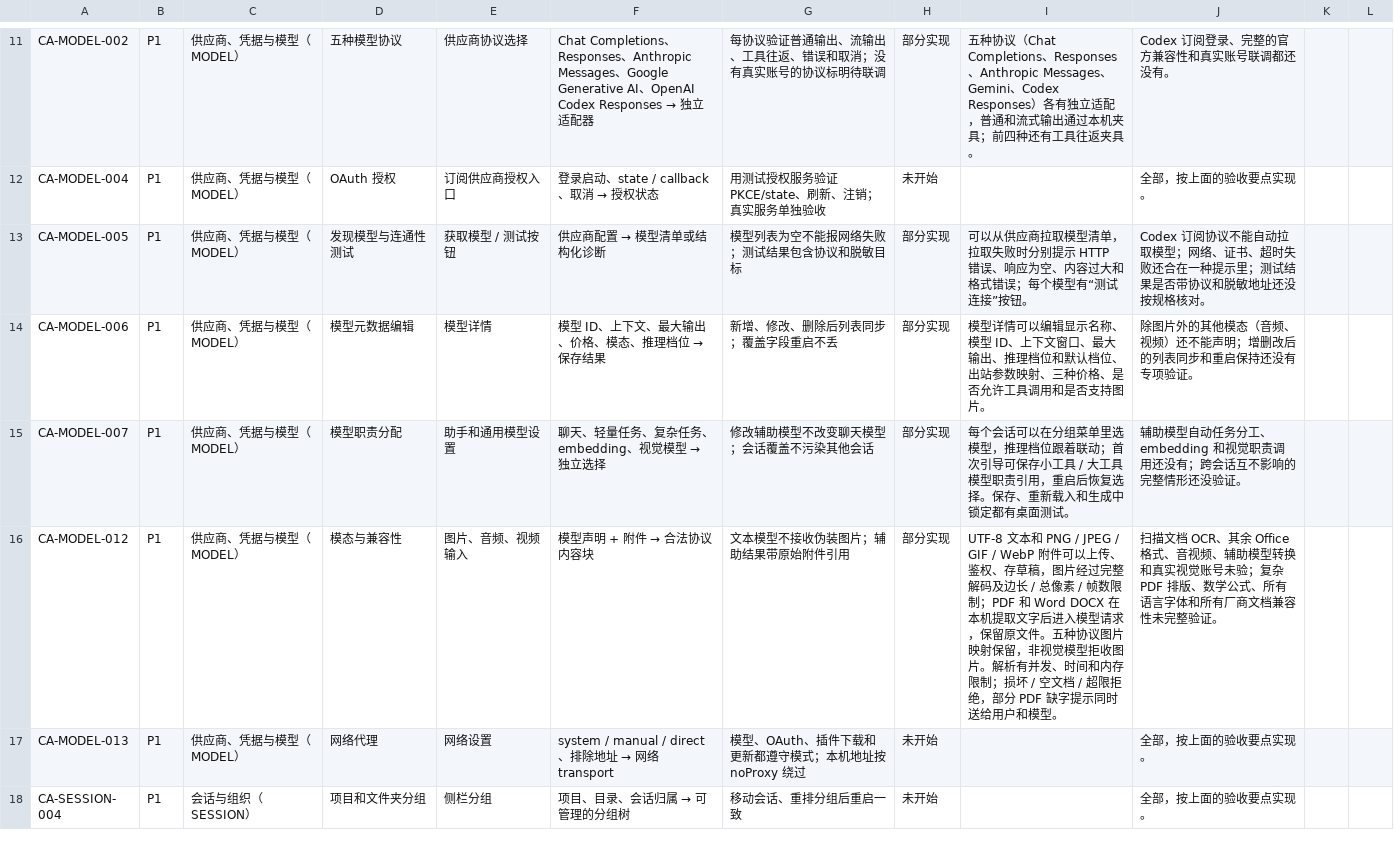
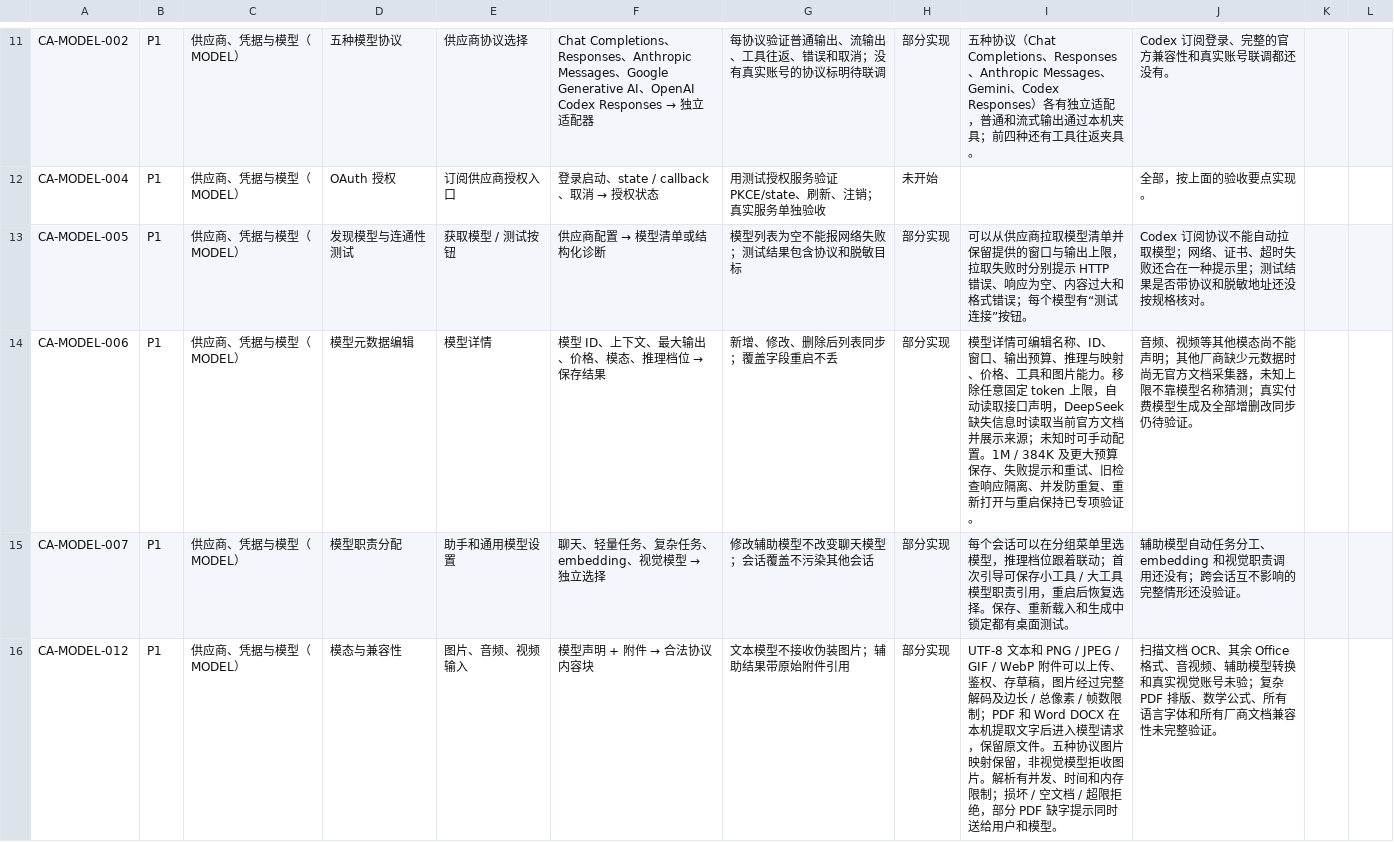
Before and after one commit to luojuncheng0327-cell/CAgent, a CSV file: docs/待实现功能清单.csv, drawn as a sheet; only a part is shown, gaps mark what is left out; the shorter side is filled out with more unchanged rows.

```diff
--- a/docs/待实现功能清单.csv
+++ b/docs/待实现功能清单.csv
@@ -12,4 +12,4 @@
 "CA-MODEL-004","P1","供应商、凭据与模型（MODEL）","OAuth 授权","订阅供应商授权入口","登录启动、state / callback、取消 → 授权状态","用测试授权服务验证 PKCE/state、刷新、注销；真实服务单独验收","未开始","","全部，按上面的验收要点实现。","",""
-"CA-MODEL-005","P1","供应商、凭据与模型（MODEL）","发现模型与连通性测试","获取模型 / 测试按钮","供应商配置 → 模型清单或结构化诊断","模型列表为空不能报网络失败；测试结果包含协议和脱敏目标","部分实现","可以从供应商拉取模型清单，拉取失败时分别提示 HTTP 错误、响应为空、内容过大和格式错误；每个模型有“测试连接”按钮。","Codex 订阅协议不能自动拉取模型；网络、证书、超时失败还合在一种提示里；测试结果是否带协议和脱敏地址还没按规格核对。","",""
-"CA-MODEL-006","P1","供应商、凭据与模型（MODEL）","模型元数据编辑","模型详情","模型 ID、上下文、最大输出、价格、模态、推理档位 → 保存结果","新增、修改、删除后列表同步；覆盖字段重启不丢","部分实现","模型详情可以编辑显示名称、模型 ID、上下文窗口、最大输出、推理档位和默认档位、出站参数映射、三种价格、是否允许工具调用和是否支持图片。","除图片外的其他模态（音频、视频）还不能声明；增删改后的列表同步和重启保持还没有专项验证。","",""
+"CA-MODEL-005","P1","供应商、凭据与模型（MODEL）","发现模型与连通性测试","获取模型 / 测试按钮","供应商配置 → 模型清单或结构化诊断","模型列表为空不能报网络失败；测试结果包含协议和脱敏目标","部分实现","可以从供应商拉取模型清单并保留提供的窗口与输出上限，拉取失败时分别提示 HTTP 错误、响应为空、内容过大和格式错误；每个模型有“测试连接”按钮。","Codex 订阅协议不能自动拉取模型；网络、证书、超时失败还合在一种提示里；测试结果是否带协议和脱敏地址还没按规格核对。","",""
+"CA-MODEL-006","P1","供应商、凭据与模型（MODEL）","模型元数据编辑","模型详情","模型 ID、上下文、最大输出、价格、模态、推理档位 → 保存结果","新增、修改、删除后列表同步；覆盖字段重启不丢","部分实现","模型详情可编辑名称、ID、窗口、输出预算、推理与映射、价格、工具和图片能力。移除任意固定 token 上限，自动读取接口声明，DeepSeek 缺失信息时读取当前官方文档并展示来源；未知时可手动配置。1M / 384K 及更大预算保存、失败提示和重试、旧检查响应隔离、并发防重复、重新打开与重启保持已专项验证。","音频、视频等其他模态尚不能声明；其他厂商缺少元数据时尚无官方文档采集器，未知上限不靠模型名称猜测；真实付费模型生成及全部增删改同步仍待验证。","",""
 "CA-MODEL-007","P1","供应商、凭据与模型（MODEL）","模型职责分配","助手和通用模型设置","聊天、轻量任务、复杂任务、embedding、视觉模型 → 独立选择","修改辅助模型不改变聊天模型；会话覆盖不污染其他会话","部分实现","每个会话可以在分组菜单里选模型，推理档位跟着联动；首次引导可保存小工具 / 大工具模型职责引用，重启后恢复选择。保存、重新载入和生成中锁定都有桌面测试。","辅助模型自动任务分工、embedding 和视觉职责调用还没有；跨会话互不影响的完整情形还没验证。","",""
```
Also changed, not shown: 24 other files.
